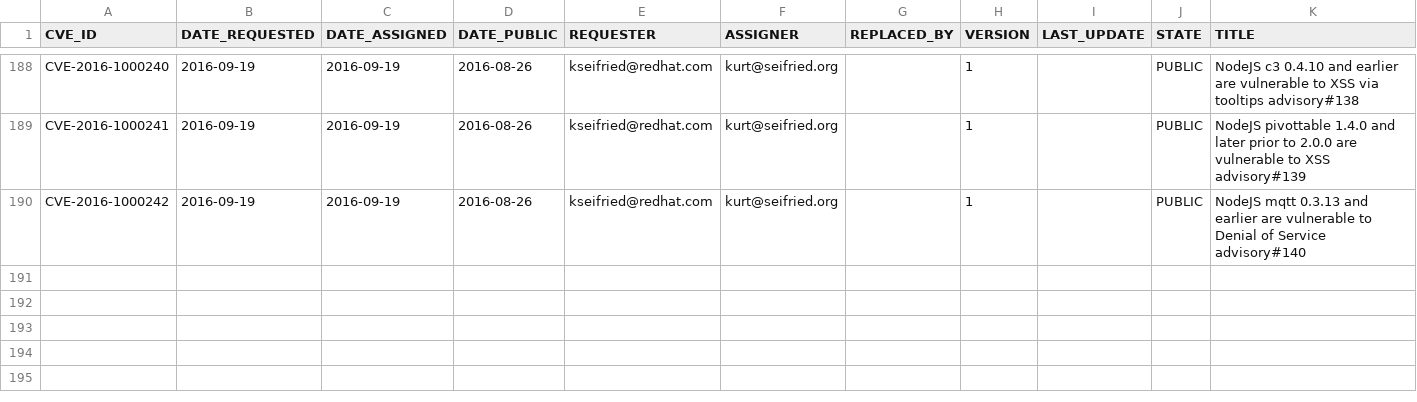
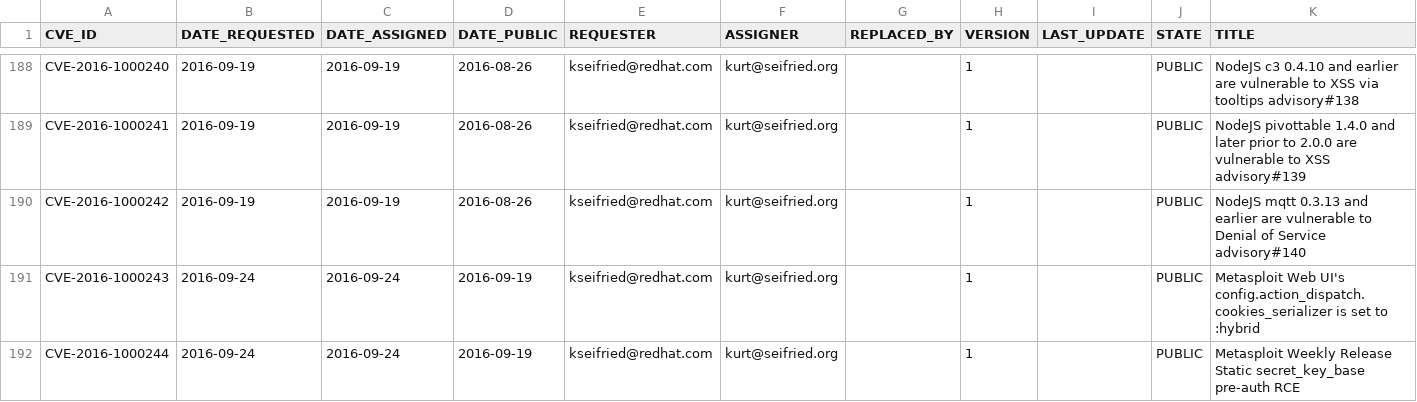
Before and after one commit to daniel-beck/DWF-Database, a CSV file: DWF-Database-2016.csv, drawn as a sheet; only a part is shown, gaps mark what is left out.

Commit message:
2 metasploit vulns

```diff
--- a/DWF-Database-2016.csv
+++ b/DWF-Database-2016.csv
@@ -190 +190,3 @@
 "CVE-2016-1000242","2016-09-19","2016-09-19","2016-08-26","kseifried@redhat.com","kurt@seifried.org",,1,,"PUBLIC","NodeJS mqtt 0.3.13 and earlier are vulnerable to Denial of Service advisory#140"
+"CVE-2016-1000243","2016-09-24","2016-09-24","2016-09-19","kseifried@redhat.com","kurt@seifried.org",,1,,"PUBLIC","Metasploit Web UI's config.action_dispatch.cookies_serializer is set to :hybrid"
+"CVE-2016-1000244","2016-09-24","2016-09-24","2016-09-19","kseifried@redhat.com","kurt@seifried.org",,1,,"PUBLIC","Metasploit Weekly Release Static secret_key_base pre-auth RCE"
```
